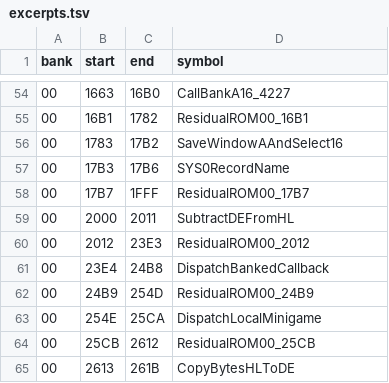
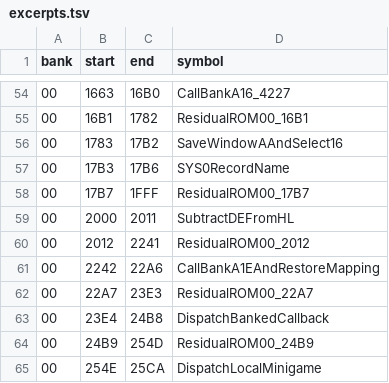
Before and after one commit to zenaror/net-de-get, a TSV file: config/excerpts.tsv, drawn as a sheet; only a part is shown, gaps mark what is left out; the shorter side is filled out with more unchanged rows.

Commit message:
Refine VBlank mapper call and verify restore branch differences

```diff
--- a/config/excerpts.tsv
+++ b/config/excerpts.tsv
@@ -59,3 +59,5 @@ bank	start	end	symbol
 00	2000	2011	SubtractDEFromHL
-00	2012	23E3	ResidualROM00_2012
+00	2012	2241	ResidualROM00_2012
+00	2242	22A6	CallBankA1EAndRestoreMapping
+00	22A7	23E3	ResidualROM00_22A7
 00	23E4	24B8	DispatchBankedCallback
```
Also changed, not shown: 9 other files.
